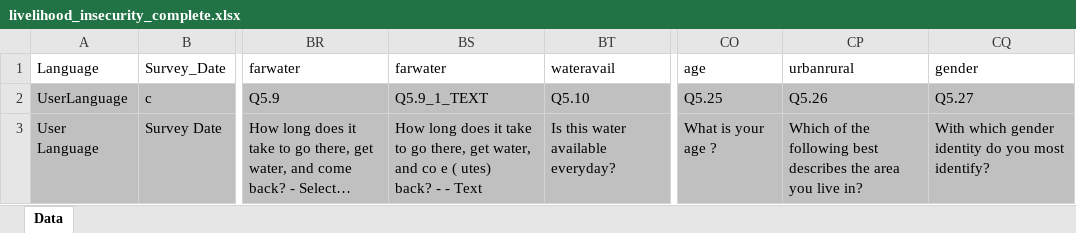
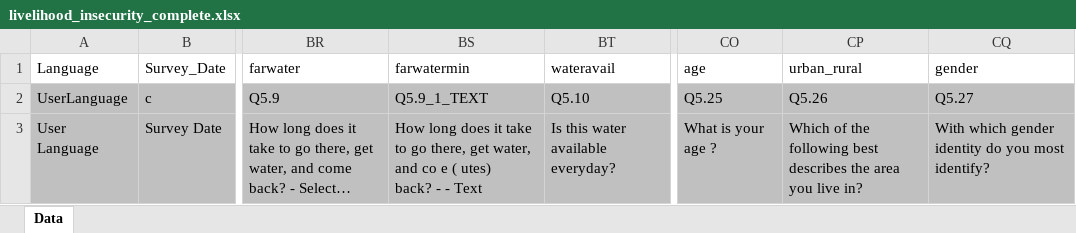
Before and after one commit to prernagupta05/nuclear-risk-perception-India, an Excel workbook: thesis_surveydata/livelihood_insecurity_complete.xlsx, sheet Data, drawn as a sheet; only a part is shown, gaps mark what is left out; long unchanged cells end in …; values as stored, in another font and other column widths than the file's, no borders; the diff names each change by its address in the sheet, - before the commit and + after, or states it on an @@ line.

```diff
--- a/thesis_surveydata/livelihood_insecurity_complete.xlsx (sheet Data)
+++ b/thesis_surveydata/livelihood_insecurity_complete.xlsx (sheet Data)
-BS1: farwater
+BS1: farwatermin
-CP1: urbanrural
+CP1: urban_rural
```
Also changed, not shown: thesis_surveydata/political_factors_complete.xlsx, 8 other files.
